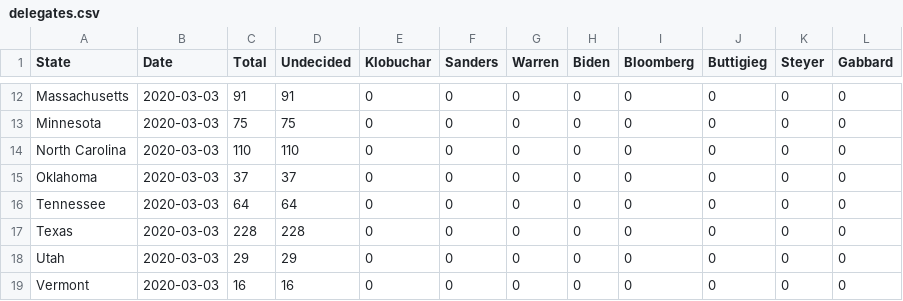
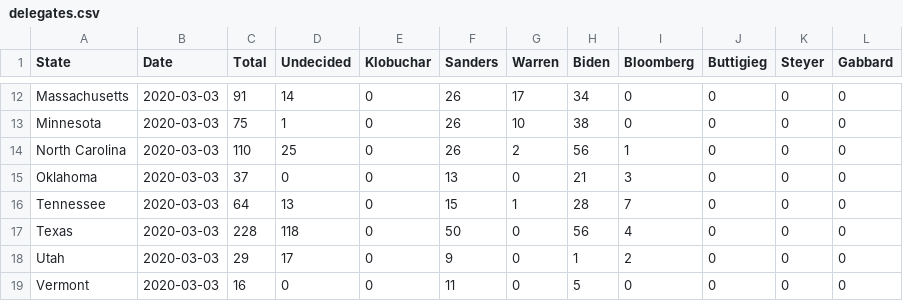
Before and after one commit to reevesba/2020_presidential_primary_poll, a CSV file: dat/delegates.csv, drawn as a sheet; only a part is shown, gaps mark what is left out; the diff covers the shown part only; the diff names each change by its address in the sheet, - before the commit and + after, or states it on an @@ line.

```diff
--- a/dat/delegates.csv
+++ b/dat/delegates.csv
-D12 (Undecided): 91
+D12 (Undecided): 14
-F12:F14 (Sanders): 0
+F12:F14 (Sanders): 26
-G12 (Warren): 0
+G12 (Warren): 17
-H12 (Biden): 0
+H12 (Biden): 34
-D13 (Undecided): 75
+D13 (Undecided): 1
-G13 (Warren): 0
+G13 (Warren): 10
-H13 (Biden): 0
+H13 (Biden): 38
-D14 (Undecided): 110
+D14 (Undecided): 25
-G14 (Warren): 0
+G14 (Warren): 2
-H14 (Biden): 0
+H14 (Biden): 56
-I14 (Bloomberg): 0
+I14 (Bloomberg): 1
-D15 (Undecided): 37
+D15 (Undecided): 0
-F15 (Sanders): 0
+F15 (Sanders): 13
-H15 (Biden): 0
+H15 (Biden): 21
-I15 (Bloomberg): 0
+I15 (Bloomberg): 3
-D16 (Undecided): 64
+D16 (Undecided): 13
-F16 (Sanders): 0
+F16 (Sanders): 15
-G16 (Warren): 0
+G16 (Warren): 1
-H16 (Biden): 0
+H16 (Biden): 28
-I16 (Bloomberg): 0
+I16 (Bloomberg): 7
-D17 (Undecided): 228
+D17 (Undecided): 118
-F17 (Sanders): 0
+F17 (Sanders): 50
-H17 (Biden): 0
+H17 (Biden): 56
-I17 (Bloomberg): 0
+I17 (Bloomberg): 4
-D18 (Undecided): 29
+D18 (Undecided): 17
-F18 (Sanders): 0
+F18 (Sanders): 9
-H18 (Biden): 0
+H18 (Biden): 1
-I18 (Bloomberg): 0
+I18 (Bloomberg): 2
-D19 (Undecided): 16
+D19 (Undecided): 0
-F19 (Sanders): 0
+F19 (Sanders): 11
-H19 (Biden): 0
+H19 (Biden): 5
```
Also changed, not shown: 34 edited cells elsewhere in this file, 7 other files.
